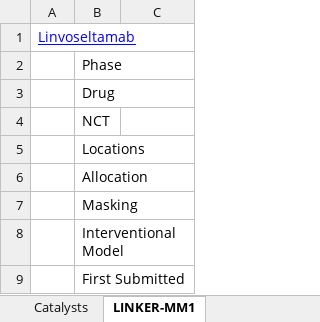
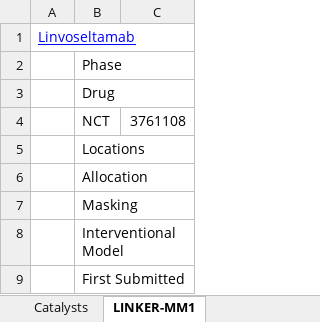
Before and after one commit to tarikasaad/Valuations, an Excel workbook: REGN - Regeneron/REGN.xlsx, sheet LINKER-MM1, drawn as a sheet; values as stored, in another font and other column widths than the file's, no borders; the diff names each change by its address in the sheet, - before the commit and + after, or states it on an @@ line.

```diff
--- a/REGN - Regeneron/REGN.xlsx (sheet LINKER-MM1)
+++ b/REGN - Regeneron/REGN.xlsx (sheet LINKER-MM1)
-C4: (empty)
+C4: 3761108
```
Also changed, not shown: sheet Literature, sheet Model, sheet Main, formulas that keep their value.
